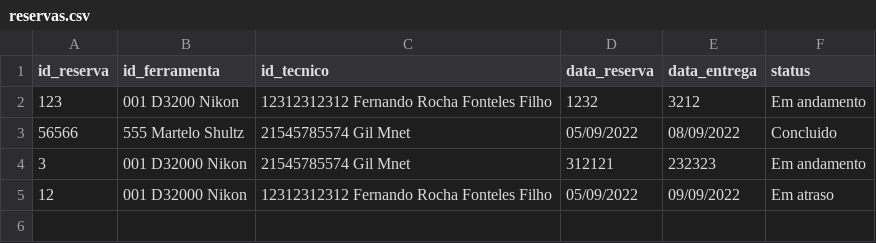
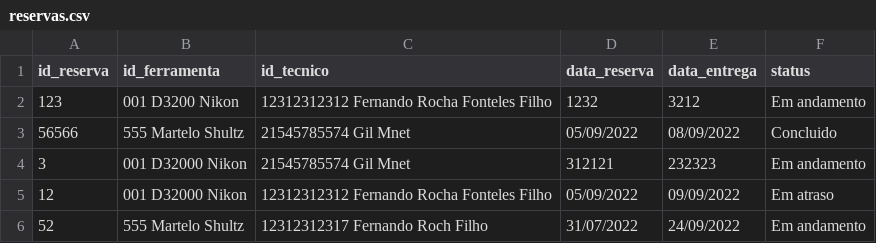
Before and after one commit to fernandorff/trabalho-final-estacio-1-central-de-ferramentas, a CSV file: reservas.csv, drawn as a sheet.

```diff
--- a/reservas.csv
+++ b/reservas.csv
@@ -5 +5,2 @@ id_reserva,id_ferramenta,id_tecnico,data_reserva,data_entrega,status
 12,001 D32000 Nikon,12312312312 Fernando Rocha Fonteles Filho,05/09/2022,09/09/2022,Em atraso
+52,555 Martelo Shultz,12312312317 Fernando Roch Filho,31/07/2022,24/09/2022,Em andamento
```
Also changed, not shown: tecnicos.csv, 19 other files.
